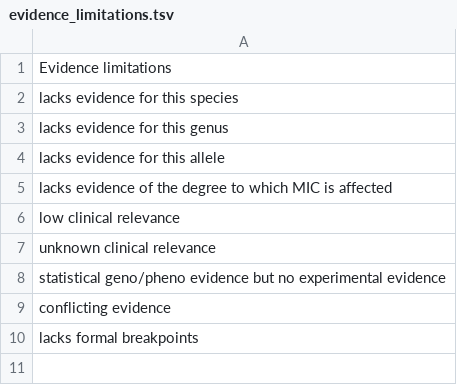
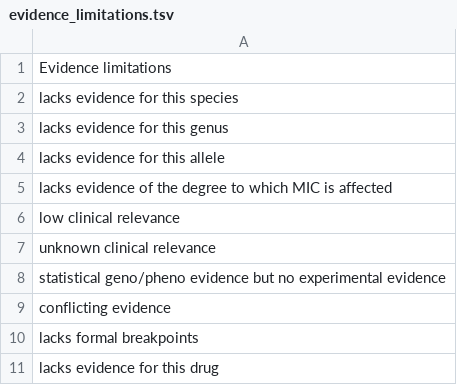
Before and after one commit to AMRverse/AMRrules, a TSV file: docs/source/tables/evidence_limitations.tsv, drawn as a sheet; the diff names each change by its address in the sheet, - before the commit and + after, or states it on an @@ line.

```diff
--- a/docs/source/tables/evidence_limitations.tsv
+++ b/docs/source/tables/evidence_limitations.tsv
+row 11: lacks evidence for this drug
```
Also changed, not shown: 2 other files.
